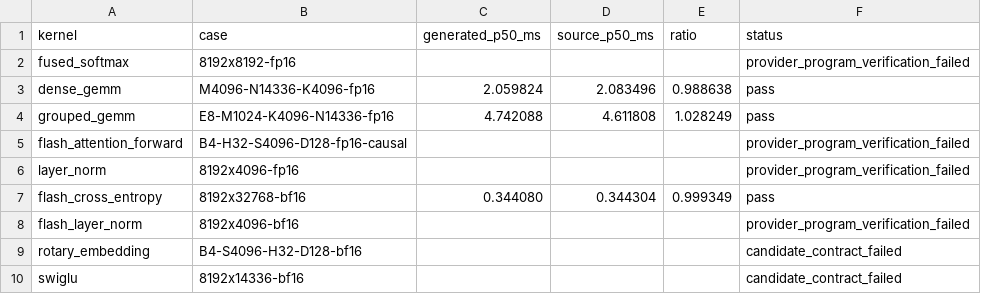
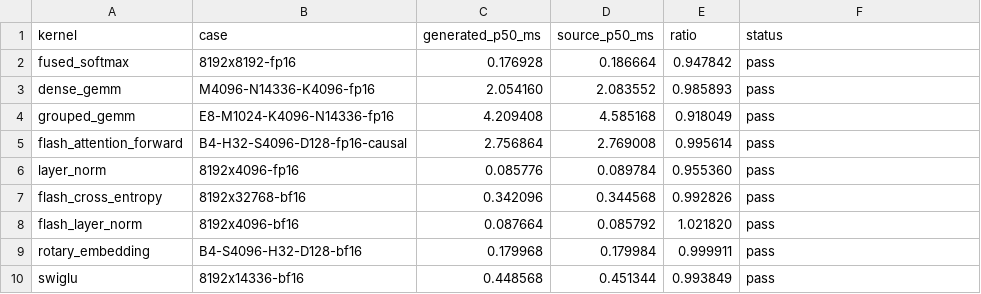
Before and after one commit to zzyu5/Intent, a CSV file: report/baselinev2/triton-5090.csv, drawn as a sheet; only a part is shown; the diff covers the shown part only.

Commit message:
report: record 05c triton dual gpu baseline

```diff
--- a/report/baselinev2/triton-5090.csv
+++ b/report/baselinev2/triton-5090.csv
@@ -1,10 +1,10 @@
 kernel,case,generated_p50_ms,source_p50_ms,ratio,status
-fused_softmax,8192x8192-fp16,,,,provider_program_verification_failed
-dense_gemm,M4096-N14336-K4096-fp16,2.059824,2.083496,0.988638,pass
-grouped_gemm,E8-M1024-K4096-N14336-fp16,4.742088,4.611808,1.028249,pass
-flash_attention_forward,B4-H32-S4096-D128-fp16-causal,,,,provider_program_verification_failed
-layer_norm,8192x4096-fp16,,,,provider_program_verification_failed
-flash_cross_entropy,8192x32768-bf16,0.344080,0.344304,0.999349,pass
-flash_layer_norm,8192x4096-bf16,,,,provider_program_verification_failed
-rotary_embedding,B4-S4096-H32-D128-bf16,,,,candidate_contract_failed
-swiglu,8192x14336-bf16,,,,candidate_contract_failed
+fused_softmax,8192x8192-fp16,0.176928,0.186664,0.947842,pass
+dense_gemm,M4096-N14336-K4096-fp16,2.054160,2.083552,0.985893,pass
+grouped_gemm,E8-M1024-K4096-N14336-fp16,4.209408,4.585168,0.918049,pass
+flash_attention_forward,B4-H32-S4096-D128-fp16-causal,2.756864,2.769008,0.995614,pass
+layer_norm,8192x4096-fp16,0.085776,0.089784,0.955360,pass
+flash_cross_entropy,8192x32768-bf16,0.342096,0.344568,0.992826,pass
+flash_layer_norm,8192x4096-bf16,0.087664,0.085792,1.021820,pass
+rotary_embedding,B4-S4096-H32-D128-bf16,0.179968,0.179984,0.999911,pass
+swiglu,8192x14336-bf16,0.448568,0.451344,0.993849,pass
```
Also changed, not shown: 150 edited cells elsewhere in this file, report/baselinev2/triton-h100.csv.
